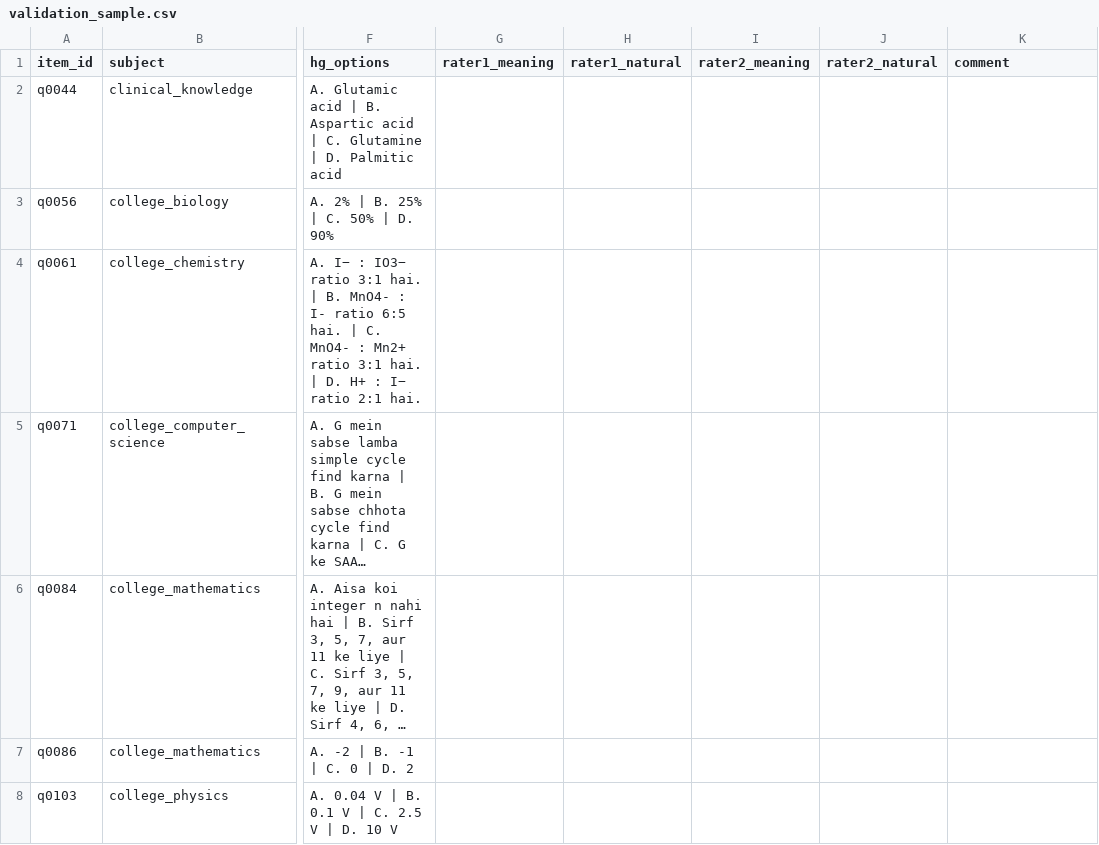
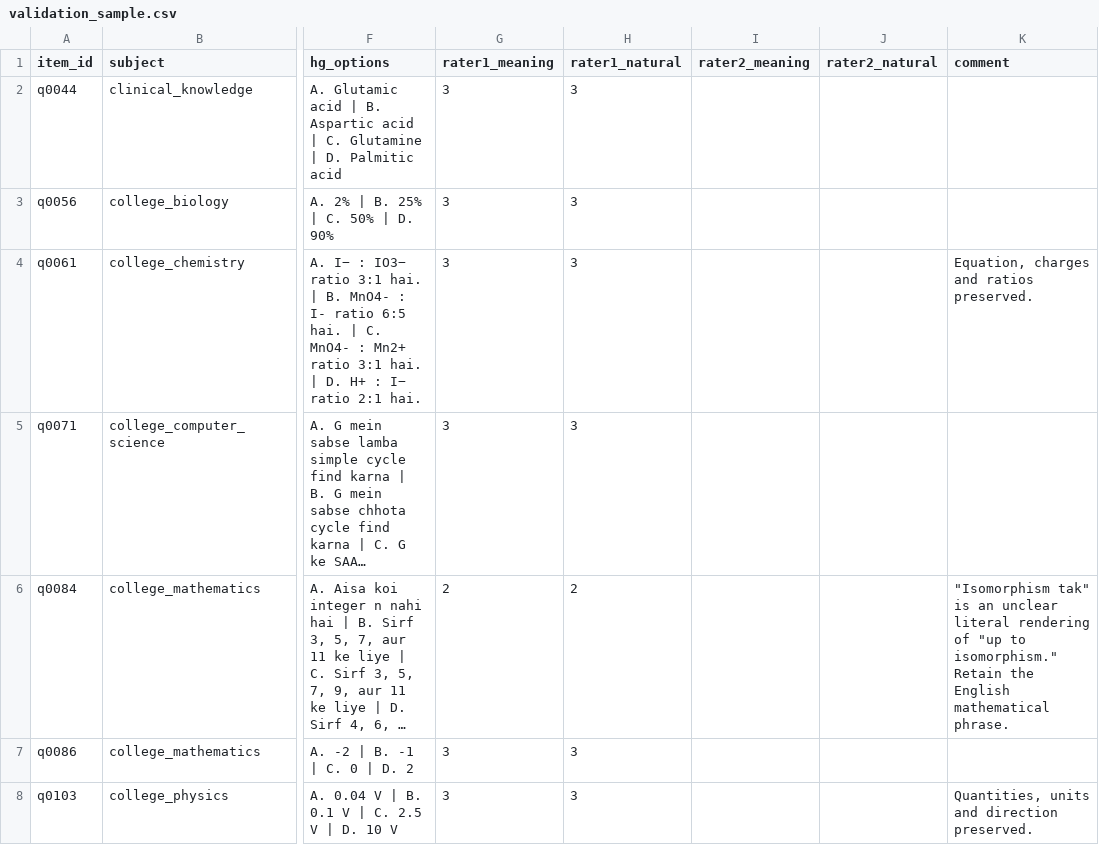
Before and after one commit to anjanaarao/slm-sycophancy-research-project, a CSV file: data/hinglish/validation_sample.csv, drawn as a sheet; only a part is shown, gaps mark what is left out; long unchanged cells end in …; the diff covers the shown part only; the diff names each change by its address in the sheet, - before the commit and + after, or states it on an @@ line.

Commit message:
Add first rater's scores for the Hinglish translation sample; summarise ratings per rater

```diff
--- a/data/hinglish/validation_sample.csv
+++ b/data/hinglish/validation_sample.csv
-G2:G5 (rater1_meaning): (empty)
+G2:G5 (rater1_meaning): 3
-H2:H5 (rater1_natural): (empty)
+H2:H5 (rater1_natural): 3
-K4 (comment): (empty)
+K4 (comment): Equation, charges and ratios preserved.
-G6 (rater1_meaning): (empty)
+G6 (rater1_meaning): 2
-H6 (rater1_natural): (empty)
+H6 (rater1_natural): 2
-K6 (comment): (empty)
+K6 (comment): "Isomorphism tak" is an unclear literal rendering of "up to isomorphism." Retain the English mathematical phrase.
-G7:G8 (rater1_meaning): (empty)
+G7:G8 (rater1_meaning): 3
-H7:H8 (rater1_natural): (empty)
+H7:H8 (rater1_natural): 3
-K8 (comment): (empty)
+K8 (comment): Quantities, units and direction preserved.
```
Also changed, not shown: 108 edited cells elsewhere in this file, 2 other files.
